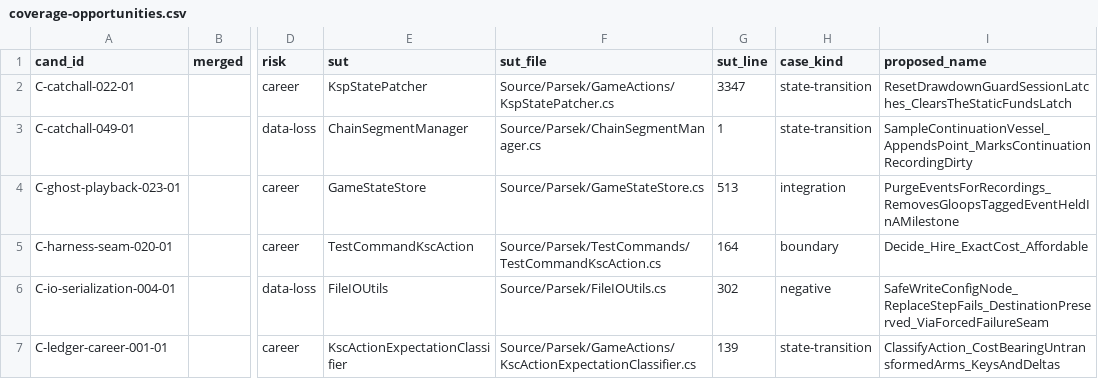
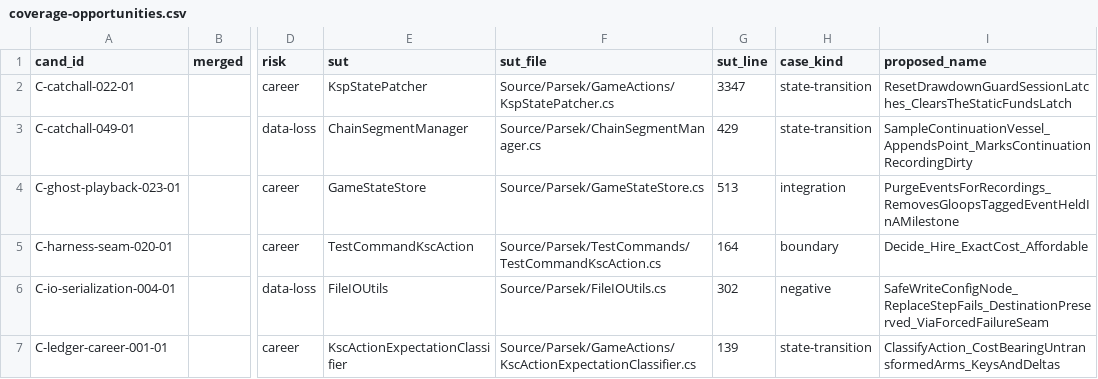
Before and after one commit to vl3c/Parsek, a CSV file: docs/dev/research/test-quality-audit-2026-09-14/coverage-opportunities.csv, drawn as a sheet; only a part is shown, gaps mark what is left out; the diff names each change by its address in the sheet, - before the commit and + after, or states it on an @@ line.

```diff
--- a/docs/dev/research/test-quality-audit-2026-09-14/coverage-opportunities.csv
+++ b/docs/dev/research/test-quality-audit-2026-09-14/coverage-opportunities.csv
-G3 (sut_line): 1
+G3 (sut_line): 429
```
Also changed, not shown: docs/dev/research/test-quality-audit-2026-09-14/issue-register.csv, 12 other files.
